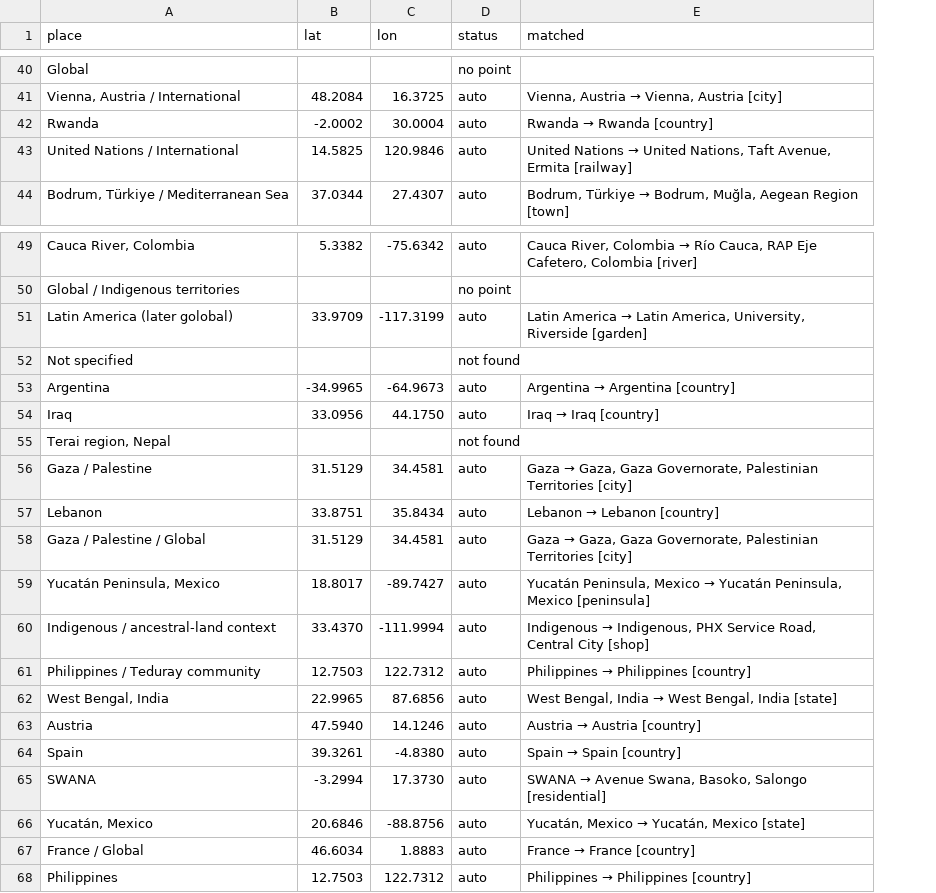
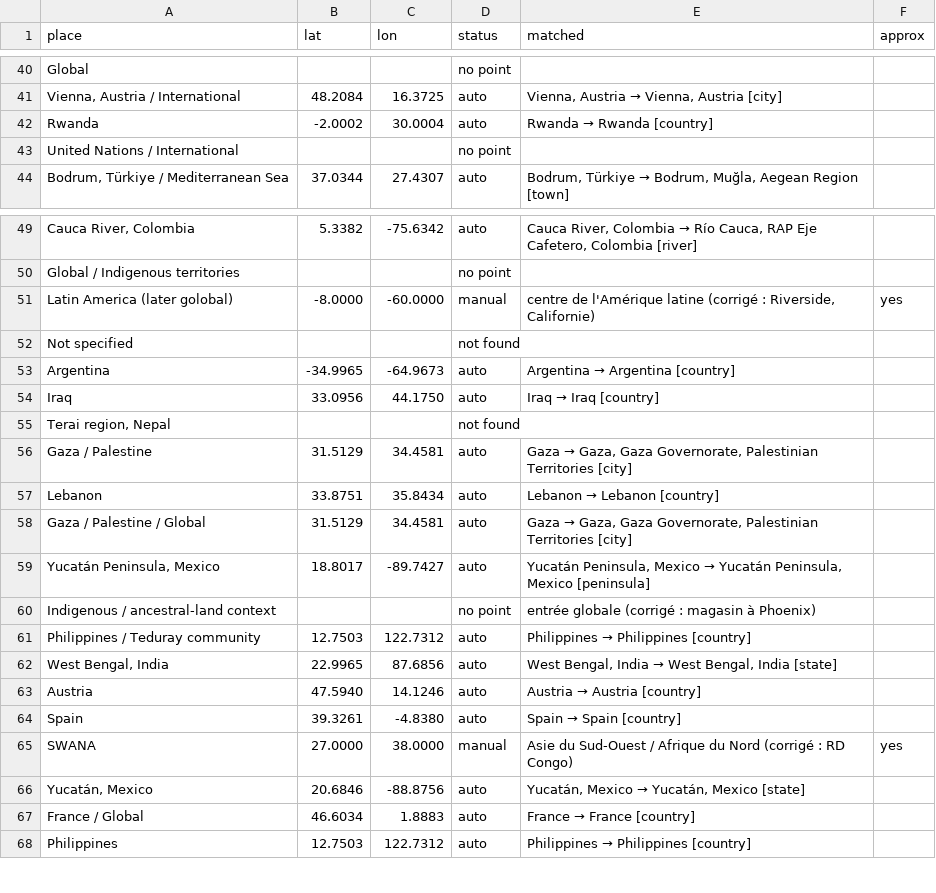
Before and after one commit to osunyorg/nous-www, a CSV file: hr-map/places.csv, drawn as a sheet; only a part is shown, gaps mark what is left out; the diff covers the shown part only; the diff names each change by its address in the sheet, - before the commit and + after, or states it on an @@ line.

```diff
--- a/hr-map/places.csv
+++ b/hr-map/places.csv
+column F (approx), rows 51-65: yes |  |  |  |  |  |  |  |  |  |  |  |  |  | yes
-B43 (lat): 14.5825
+B43 (lat): (empty)
-C43 (lon): 120.9846
+C43 (lon): (empty)
-D43 (status): auto
+D43 (status): no point
@@ E43 (matched): United Nations → United Nations, Taft Avenue, Ermita [railway] → (empty) @@
-B51 (lat): 33.9709
+B51 (lat): -8.0000
-C51 (lon): -117.3199
+C51 (lon): -60.0000
-D51 (status): auto
+D51 (status): manual
@@ E51 (matched): Latin America → Latin America, University, Riverside [garden] → centre de l'Amérique latine (corrigé : Riverside, Californie) @@
-B60 (lat): 33.4370
+B60 (lat): (empty)
-C60 (lon): -111.9994
+C60 (lon): (empty)
-D60 (status): auto
+D60 (status): no point
@@ E60 (matched): Indigenous → Indigenous, PHX Service Road, Central City [shop] → entrée globale (corrigé : magasin à Phoenix) @@
-B65 (lat): -3.2994
+B65 (lat): 27.0000
-C65 (lon): 17.3730
+C65 (lon): 38.0000
-D65 (status): auto
+D65 (status): manual
@@ E65 (matched): SWANA → Avenue Swana, Basoko, Salongo [residential] → Asie du Sud-Ouest / Afrique du Nord (corrigé : RD Congo) @@
```
Also changed, not shown: 28 edited cells elsewhere in this file, 36 other files.
